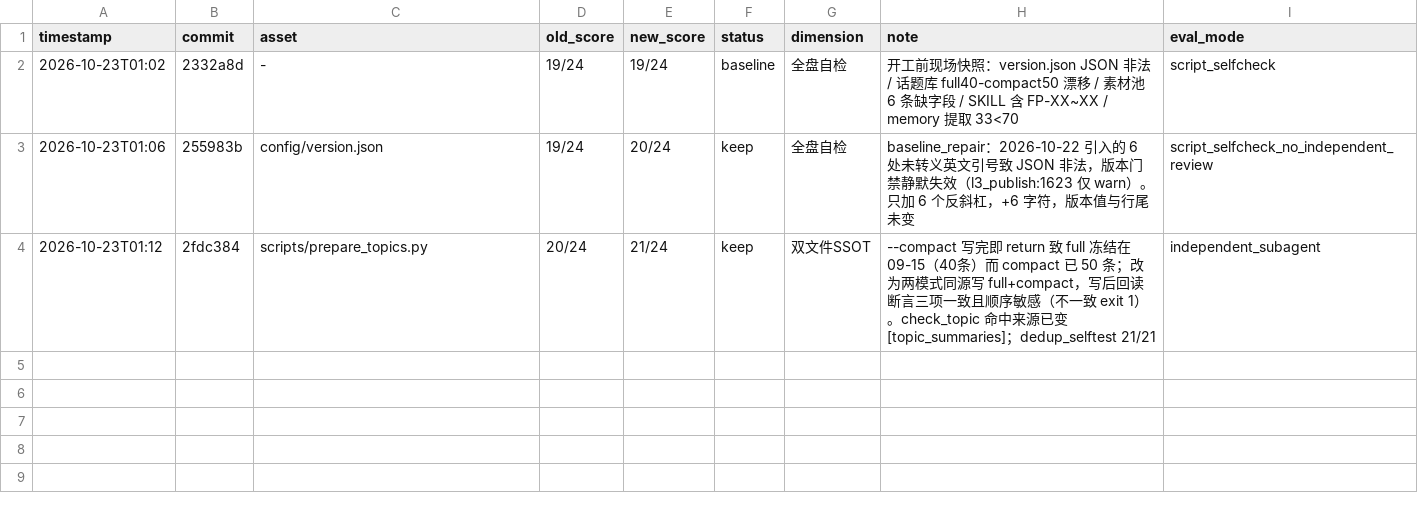
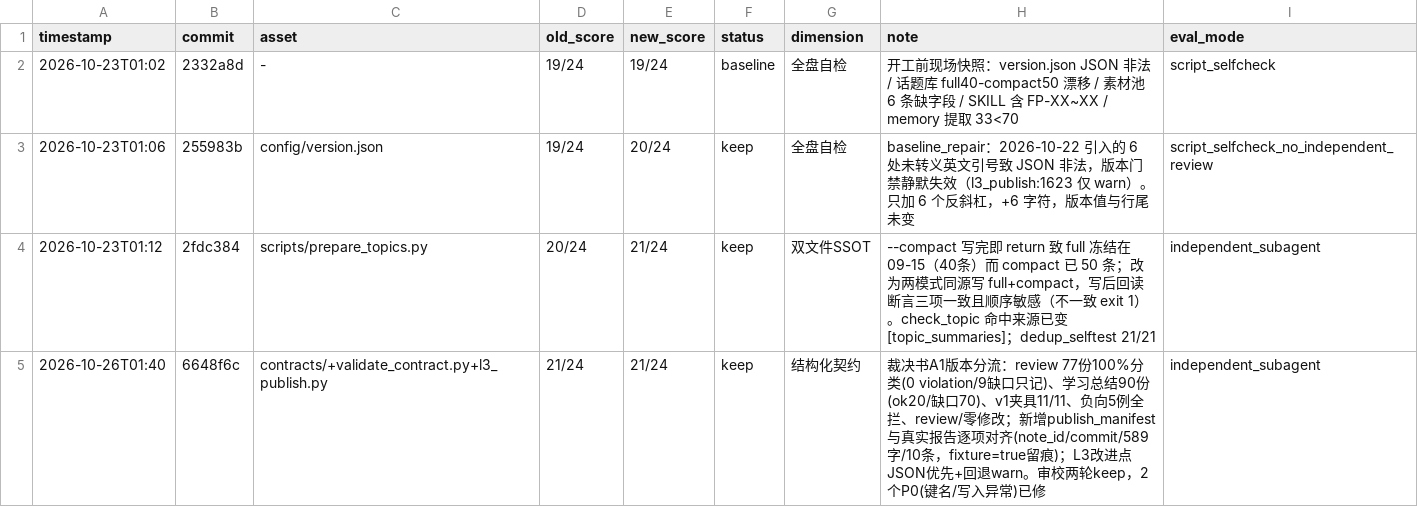
Before and after one commit to Saber-doudou/daily-why-writer, a TSV file: deliverables/dailywhy-优化执行记录/results.tsv, drawn as a sheet.

Commit message:
docs(R2): 补验收记录、审校修复证据与 results.tsv 行
- R2-验收记录.md：验收命令、指标前后、审校结论、合并前必做四件事
- R2-证据.md：补第 5 节审校修复（2 个 P0 的复验证据）与 4 条遗留低风险项，回滚 hash 填 6648f6c
- results.tsv：追加 R2 行

```diff
--- a/deliverables/dailywhy-优化执行记录/results.tsv
+++ b/deliverables/dailywhy-优化执行记录/results.tsv
@@ -4 +4,2 @@
 2026-10-23T01:12	2fdc384	scripts/prepare_topics.py	20/24	21/24	keep	双文件SSOT	--compact 写完即 return 致 full 冻结在 09-15（40条）而 compact 已 50 条；改为两模式同源写 full+compact，写后回读断言三项一致且顺序敏感（不一致 exit 1）。check_topic 命中来源已变 [topic_summaries]；dedup_selftest 21/21	independent_subagent
+2026-10-26T01:40	6648f6c	contracts/+validate_contract.py+l3_publish.py	21/24	21/24	keep	结构化契约	裁决书A1版本分流：review 77份100%分类(0 violation/9缺口只记)、学习总结90份(ok20/缺口70)、v1夹具11/11、负向5例全拦、review/零修改；新增publish_manifest与真实报告逐项对齐(note_id/commit/589字/10条，fixture=true留痕)；L3改进点JSON优先+回退warn。审校两轮keep，2个P0(键名/写入异常)已修	independent_subagent
```
Also changed, not shown: 2 other files.
